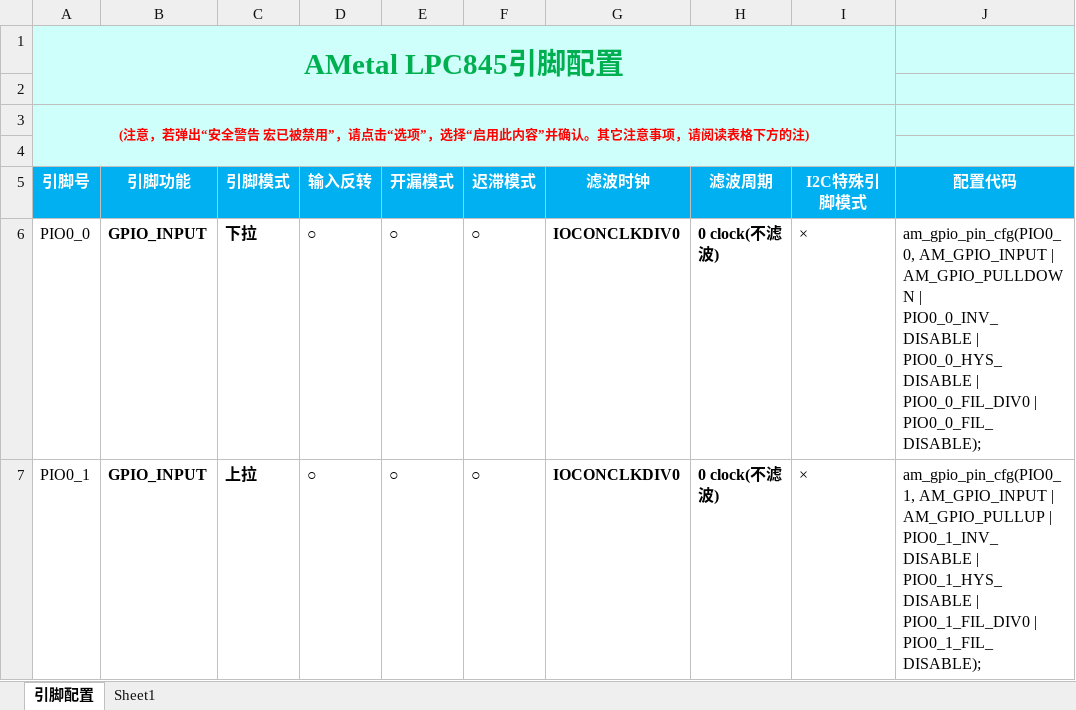
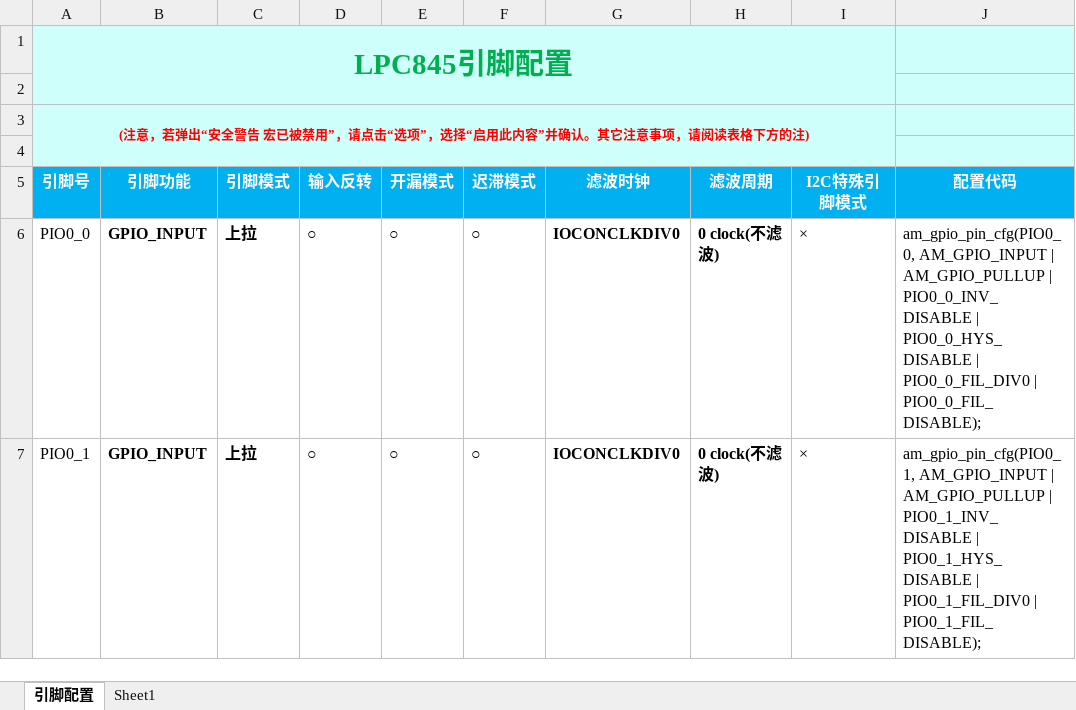
Before and after one commit to liugangguo/ametal, an Excel workbook: documents/am845_core/AMetal LPC845 引脚配置及查询 - V1.00.xlsm, sheet 引脚配置, drawn as a sheet; only a part is shown; values as stored, in another font and other column widths than the file's, no borders; charts and pictures not drawn; the diff covers the shown part only; the diff names each change by its address in the sheet, - before the commit and + after, or states it on an @@ line.

```diff
--- a/documents/am845_core/AMetal LPC845 引脚配置及查询 - V1.00.xlsm (sheet 引脚配置)
+++ b/documents/am845_core/AMetal LPC845 引脚配置及查询 - V1.00.xlsm (sheet 引脚配置)
-A1 (引脚号): AMetal LPC845引脚配置
+A1 (引脚号): LPC845引脚配置
-C6 (引脚模式): 下拉
+C6 (引脚模式): 上拉
-J6 (配置代码): …AM_GPIO_INPUT | AM_GPIO_PULLDOWN | PIO0_0_INV_DISABLE…
+J6 (配置代码): …AM_GPIO_INPUT | AM_GPIO_PULLUP | PIO0_0_INV_DISABLE…
```
Also changed, not shown: 25 added rows, 3 removed rows, 11 edited cells, cell formats and merged cells elsewhere in this sheet, charts or pictures, 3 other files.
